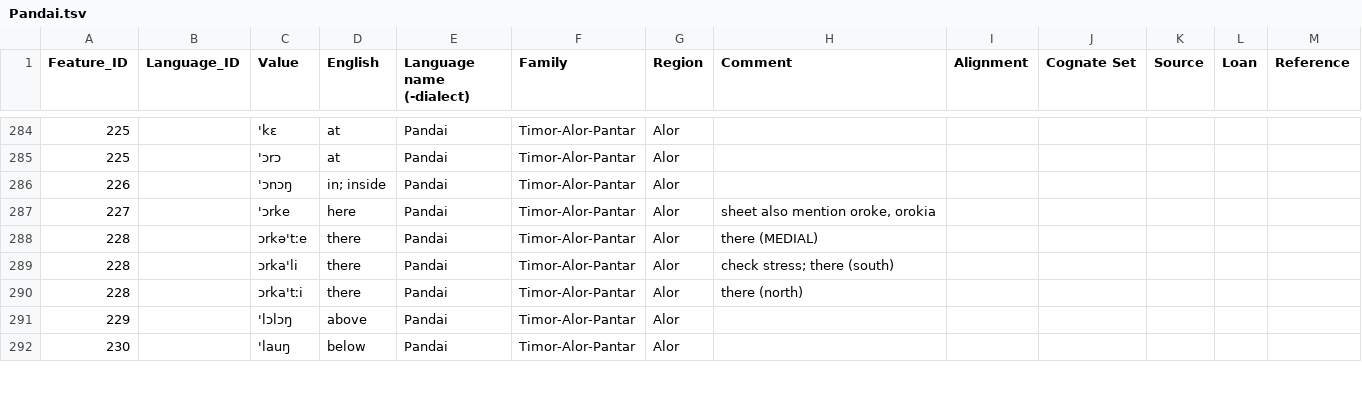
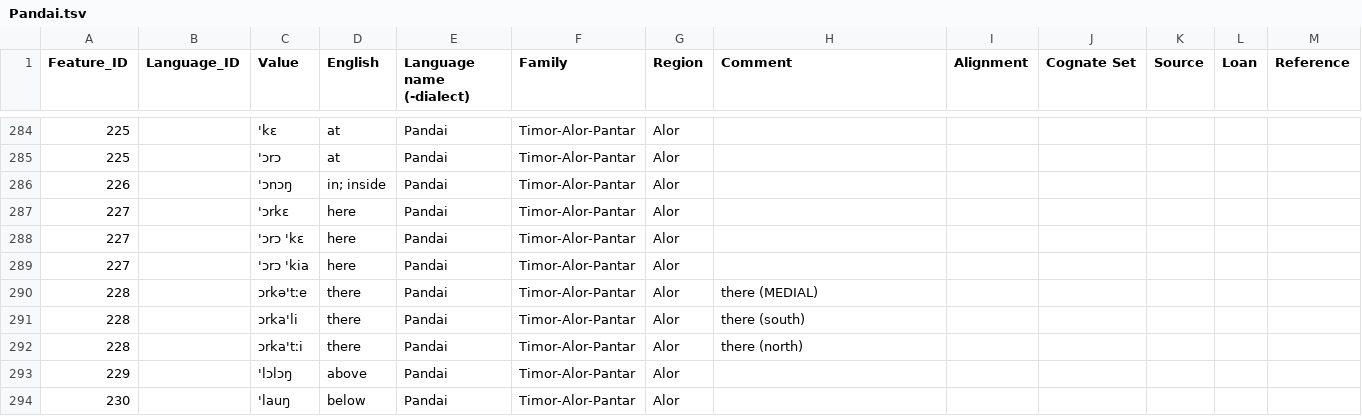
Before and after one commit to xrotwang/lexirumah-data, a TSV file: datasets/Pandai.tsv, drawn as a sheet; only a part is shown, gaps mark what is left out; the diff covers the shown part only.

Commit message:
checked

```diff
--- a/datasets/Pandai.tsv
+++ b/datasets/Pandai.tsv
@@ -286,2 +286,4 @@ Feature_ID	Language_ID	Value	English	Language name (-dialect)	Family	Region	Comm
 226		'ɔnɔŋ	in; inside	Pandai	Timor-Alor-Pantar	Alor						
-227		'ɔrke	here	Pandai	Timor-Alor-Pantar	Alor	"sheet also mention oroke, orokia"					
+227		'ɔrkɛ	here	Pandai	Timor-Alor-Pantar	Alor						
+227		'ɔrɔ 'kɛ	here	Pandai	Timor-Alor-Pantar	Alor						
+227		'ɔrɔ 'kia	here	Pandai	Timor-Alor-Pantar	Alor						
@@ -289,2 +291,2 @@ Feature_ID	Language_ID	Value	English	Language name (-dialect)	Family	Region	Comm
-228		ɔrka'li	there	Pandai	Timor-Alor-Pantar	Alor	check stress; there (south)					
+228		ɔrka'li	there	Pandai	Timor-Alor-Pantar	Alor	there (south)					
 228		ɔrka'tːi	there	Pandai	Timor-Alor-Pantar	Alor	there (north)					
```
Also changed, not shown: 6 added rows and 119 edited cells elsewhere in this file.
